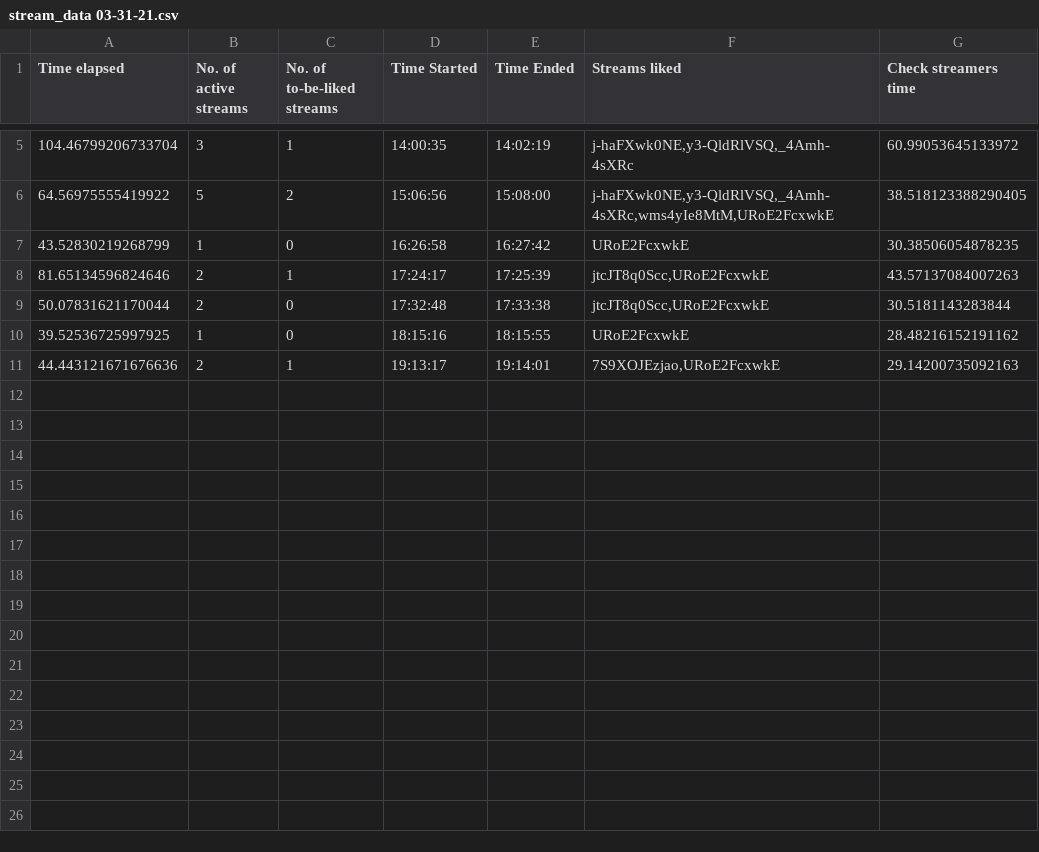
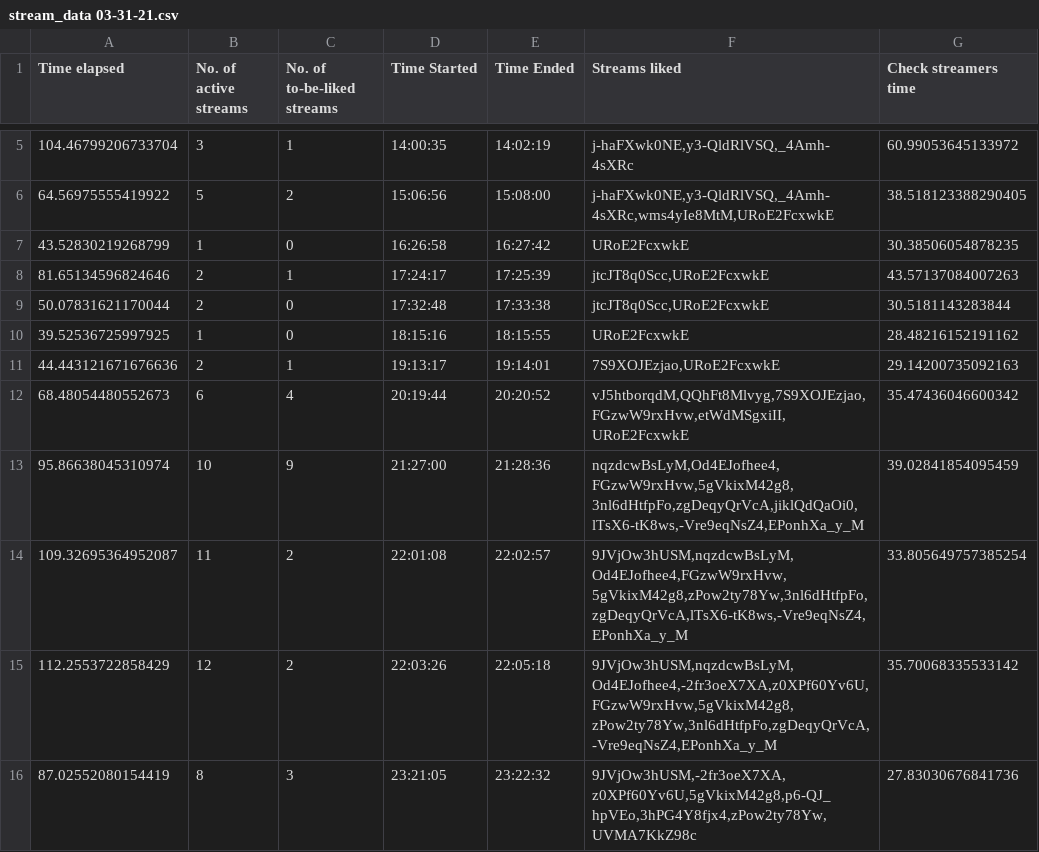
Before and after one commit to H-isaac23/Youtube-Streams-Liker, a CSV file: Stream data/stream_data 03-31-21.csv, drawn as a sheet; only a part is shown, gaps mark what is left out; the diff names each change by its address in the sheet, - before the commit and + after, or states it on an @@ line.

Commit message:
final stream data 3-31-21

```diff
--- a/Stream data/stream_data 03-31-21.csv
+++ b/Stream data/stream_data 03-31-21.csv
+row 12: 68.48054480552673 | 6 | 4 | 20:19:44 | 20:20:52 | vJ5htborqdM,QQhFt8Mlvyg,7S9XOJEzjao,FGzwW9rxHvw,etWdMSgxiII,URoE2FcxwkE | 35.47436046600342
+row 13: 95.86638045310974 | 10 | 9 | 21:27:00 | 21:28:36 | nqzdcwBsLyM,Od4EJofhee4,FGzwW9rxHvw,5gVkixM42g8,3nl6dHtfpFo,zgDeqyQrVcA,jiklQdQaOi0,lTsX6-tK8ws,-Vre9eqNsZ4,EPonhXa_y_M | 39.02841854095459
+row 14: 109.32695364952087 | 11 | 2 | 22:01:08 | 22:02:57 | 9JVjOw3hUSM,nqzdcwBsLyM,Od4EJofhee4,FGzwW9rxHvw,5gVkixM42g8,zPow2ty78Yw,3nl6dHtfpFo,zgDeqyQrVcA,lTsX6-tK8ws,-Vre9eqNsZ4,EPonhXa_y_M | 33.805649757385254
+row 15: 112.2553722858429 | 12 | 2 | 22:03:26 | 22:05:18 | 9JVjOw3hUSM,nqzdcwBsLyM,Od4EJofhee4,-2fr3oeX7XA,z0XPf60Yv6U,FGzwW9rxHvw,5gVkixM42g8,zPow2ty78Yw,3nl6dHtfpFo,zgDeqyQrVcA,-Vre9eqNsZ4,EPonhXa_y_M | 35.70068335533142
+row 16: 87.02552080154419 | 8 | 3 | 23:21:05 | 23:22:32 | 9JVjOw3hUSM,-2fr3oeX7XA,z0XPf60Yv6U,5gVkixM42g8,p6-QJ_hpVEo,3hPG4Y8fjx4,zPow2ty78Yw,UVMA7KkZ98c | 27.83030676841736
```
